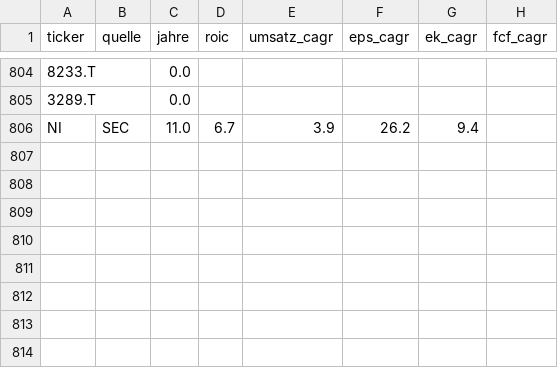
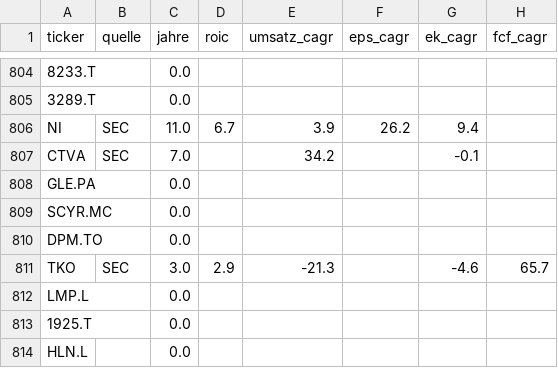
Before and after one commit to JNstocks/screener, a CSV file: daten/grosse5.csv, drawn as a sheet; only a part is shown, gaps mark what is left out; the diff names each change by its address in the sheet, - before the commit and + after, or states it on an @@ line.

```diff
--- a/daten/grosse5.csv
+++ b/daten/grosse5.csv
+row 807: CTVA | SEC | 7.0 |  | 34.2 |  | -0.1
+row 808: GLE.PA |  | 0.0
+row 809: SCYR.MC |  | 0.0
+row 810: DPM.TO |  | 0.0
+row 811: TKO | SEC | 3.0 | 2.9 | -21.3 |  | -4.6 | 65.7
+row 812: LMP.L |  | 0.0
+row 813: 1925.T |  | 0.0
+row 814: HLN.L |  | 0.0
```
Also changed, not shown: daten/kennzahlen.csv, daten/stammdaten.csv, 2 other files.
